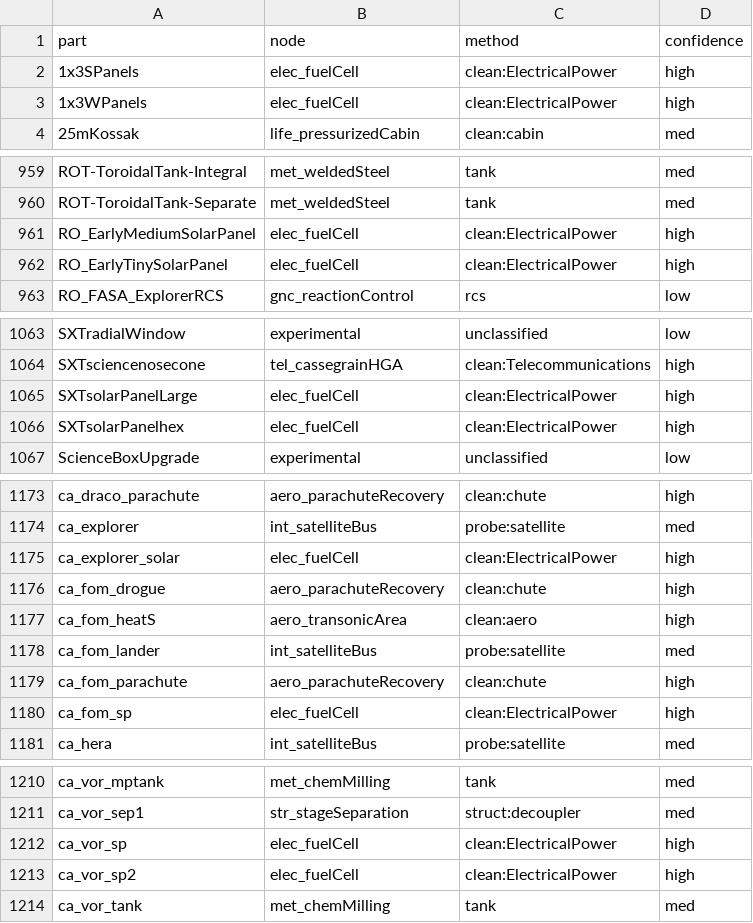
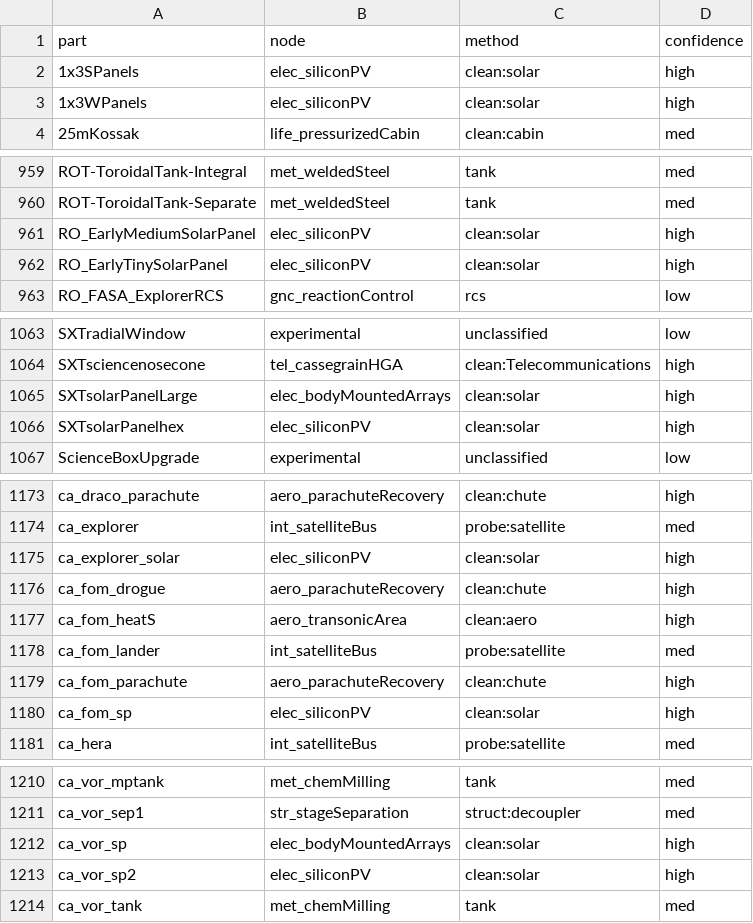
Before and after one commit to miskoltrans/RP-AXE, a TSV file: manifest/part-placement.tsv, drawn as a sheet; only a part is shown, gaps mark what is left out; the diff covers the shown part only.

```diff
--- a/manifest/part-placement.tsv
+++ b/manifest/part-placement.tsv
@@ -1,4 +1,4 @@
 part	node	method	confidence
-1x3SPanels	elec_fuelCell	clean:ElectricalPower	high
-1x3WPanels	elec_fuelCell	clean:ElectricalPower	high
+1x3SPanels	elec_siliconPV	clean:solar	high
+1x3WPanels	elec_siliconPV	clean:solar	high
 25mKossak	life_pressurizedCabin	clean:cabin	med
@@ -960,4 +960,4 @@ ROT-ToroidalTank-Integral	met_weldedSteel	tank	med
 ROT-ToroidalTank-Separate	met_weldedSteel	tank	med
-RO_EarlyMediumSolarPanel	elec_fuelCell	clean:ElectricalPower	high
-RO_EarlyTinySolarPanel	elec_fuelCell	clean:ElectricalPower	high
+RO_EarlyMediumSolarPanel	elec_siliconPV	clean:solar	high
+RO_EarlyTinySolarPanel	elec_siliconPV	clean:solar	high
 RO_FASA_ExplorerRCS	gnc_reactionControl	rcs	low
@@ -1064,4 +1064,4 @@ SXTradialWindow	experimental	unclassified	low
 SXTsciencenosecone	tel_cassegrainHGA	clean:Telecommunications	high
-SXTsolarPanelLarge	elec_fuelCell	clean:ElectricalPower	high
-SXTsolarPanelhex	elec_fuelCell	clean:ElectricalPower	high
+SXTsolarPanelLarge	elec_bodyMountedArrays	clean:solar	high
+SXTsolarPanelhex	elec_siliconPV	clean:solar	high
 ScienceBoxUpgrade	experimental	unclassified	low
@@ -1174,3 +1174,3 @@ ca_draco_parachute	aero_parachuteRecovery	clean:chute	high
 ca_explorer	int_satelliteBus	probe:satellite	med
-ca_explorer_solar	elec_fuelCell	clean:ElectricalPower	high
+ca_explorer_solar	elec_siliconPV	clean:solar	high
 ca_fom_drogue	aero_parachuteRecovery	clean:chute	high
@@ -1179,3 +1179,3 @@ ca_fom_lander	int_satelliteBus	probe:satellite	med
 ca_fom_parachute	aero_parachuteRecovery	clean:chute	high
-ca_fom_sp	elec_fuelCell	clean:ElectricalPower	high
+ca_fom_sp	elec_siliconPV	clean:solar	high
 ca_hera	int_satelliteBus	probe:satellite	med
@@ -1211,4 +1211,4 @@ ca_vor_mptank	met_chemMilling	tank	med
 ca_vor_sep1	str_stageSeparation	struct:decoupler	med
-ca_vor_sp	elec_fuelCell	clean:ElectricalPower	high
-ca_vor_sp2	elec_fuelCell	clean:ElectricalPower	high
+ca_vor_sp	elec_bodyMountedArrays	clean:solar	high
+ca_vor_sp2	elec_siliconPV	clean:solar	high
 ca_vor_tank	met_chemMilling	tank	med
```
Also changed, not shown: 60 edited cells elsewhere in this file, manifest/clusters/INDEX.tsv, manifest/clusters/engine-airbreather.tsv, 8 other files.
